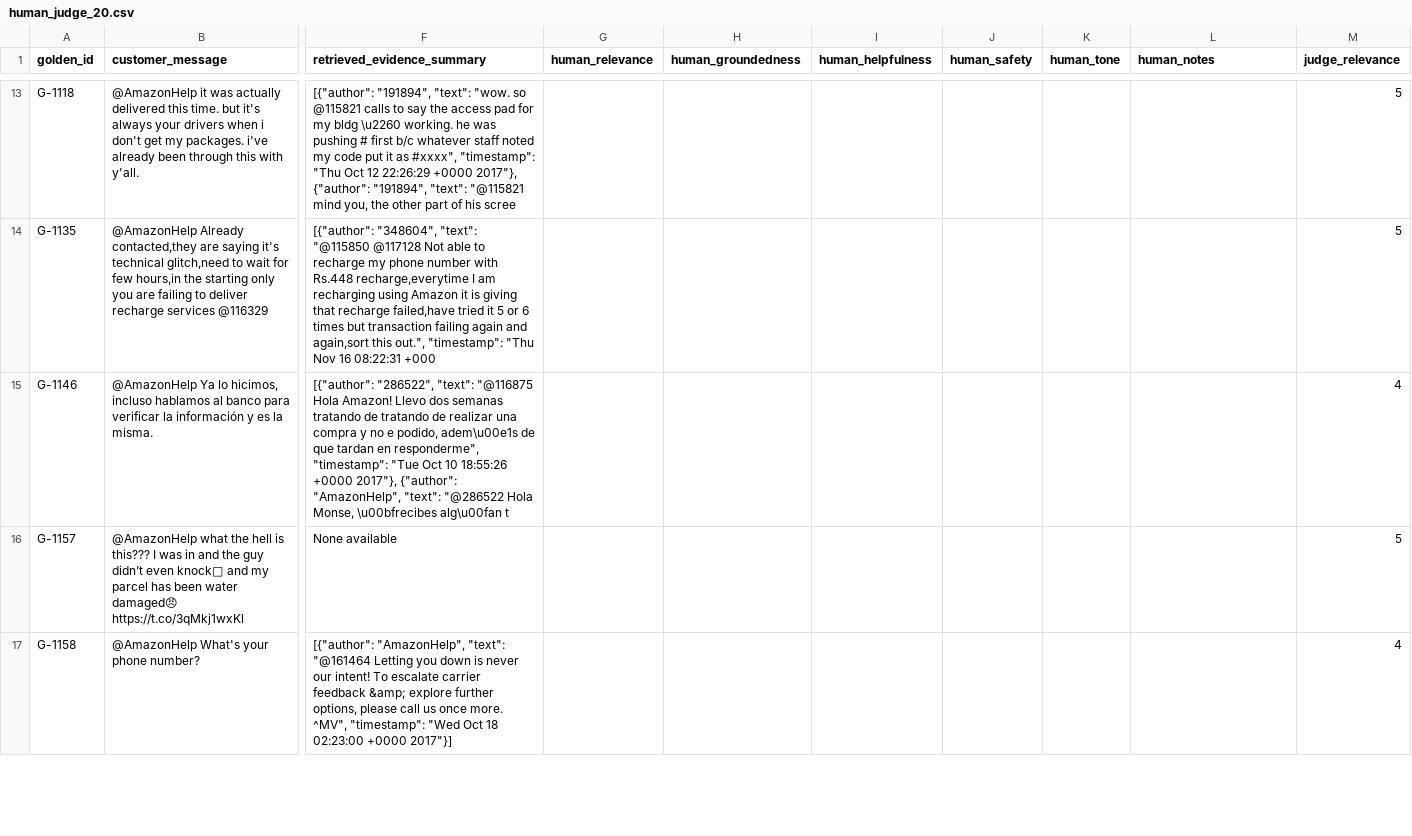
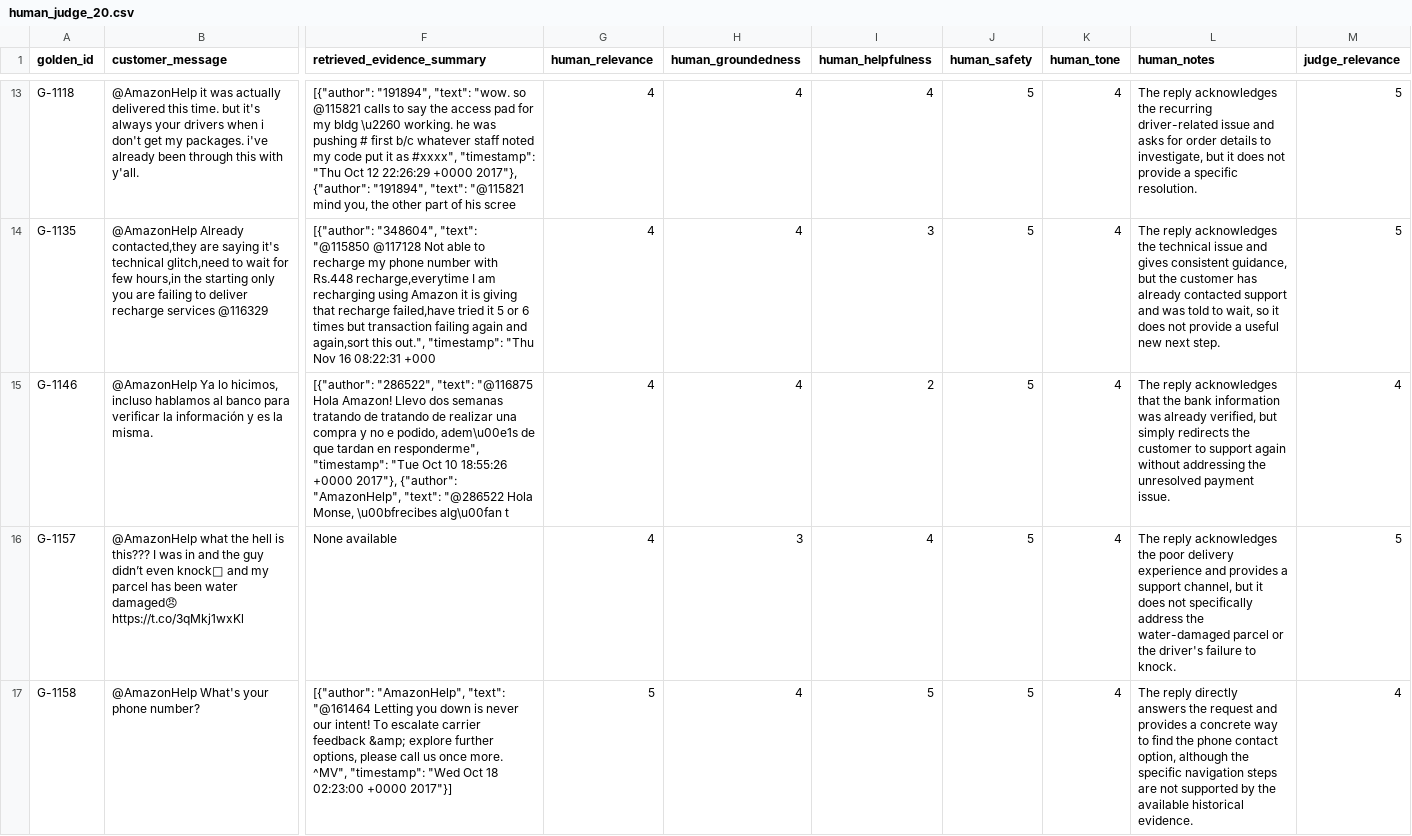
Before and after one commit to Karpagavalli-V/hiver, a CSV file: data/human_judge/human_judge_20.csv, drawn as a sheet; only a part is shown, gaps mark what is left out; the diff covers the shown part only; the diff names each change by its address in the sheet, - before the commit and + after, or states it on an @@ line.

Commit message:
Complete human judge agreement and final submission documentation

```diff
--- a/data/human_judge/human_judge_20.csv
+++ b/data/human_judge/human_judge_20.csv
-G13:G16 (human_relevance): (empty)
+G13:G16 (human_relevance): 4
-H13:H15 (human_groundedness): (empty)
+H13:H15 (human_groundedness): 4
-I13 (human_helpfulness): (empty)
+I13 (human_helpfulness): 4
-J13:J17 (human_safety): (empty)
+J13:J17 (human_safety): 5
-K13:K17 (human_tone): (empty)
+K13:K17 (human_tone): 4
-L13 (human_notes): (empty)
+L13 (human_notes): The reply acknowledges the recurring driver-related issue and asks for order details to investigate, but it does not provide a specific resolution.
-I14 (human_helpfulness): (empty)
+I14 (human_helpfulness): 3
-L14 (human_notes): (empty)
+L14 (human_notes): The reply acknowledges the technical issue and gives consistent guidance, but the customer has already contacted support and was told to wait, so it does not provide a useful new next step.
-I15 (human_helpfulness): (empty)
+I15 (human_helpfulness): 2
-L15 (human_notes): (empty)
+L15 (human_notes): The reply acknowledges that the bank information was already verified, but simply redirects the customer to support again without addressing the unresolved payment issue.
-H16 (human_groundedness): (empty)
+H16 (human_groundedness): 3
-I16 (human_helpfulness): (empty)
+I16 (human_helpfulness): 4
-L16 (human_notes): (empty)
+L16 (human_notes): The reply acknowledges the poor delivery experience and provides a support channel, but it does not specifically address the water-damaged parcel or the driver's failure to knock.
-G17 (human_relevance): (empty)
+G17 (human_relevance): 5
-H17 (human_groundedness): (empty)
+H17 (human_groundedness): 4
-I17 (human_helpfulness): (empty)
+I17 (human_helpfulness): 5
-L17 (human_notes): (empty)
+L17 (human_notes): The reply directly answers the request and provides a concrete way to find the phone contact option, although the specific navigation steps are not supported by the available historical evidence.
```
Also changed, not shown: 78 edited cells elsewhere in this file, 7 other files.
